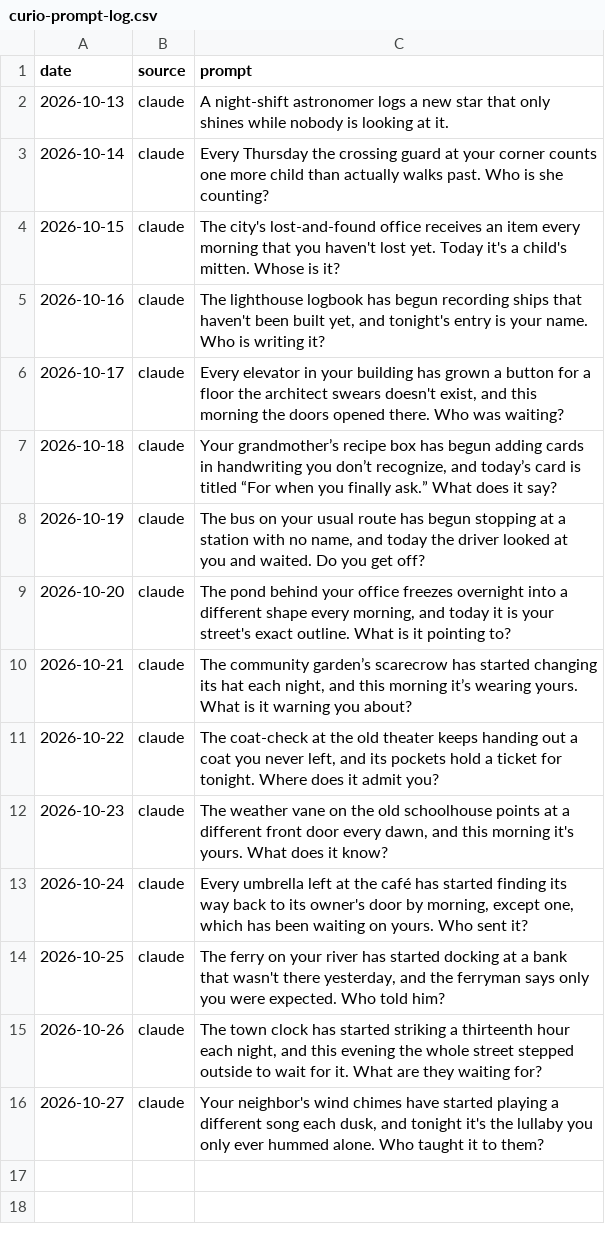
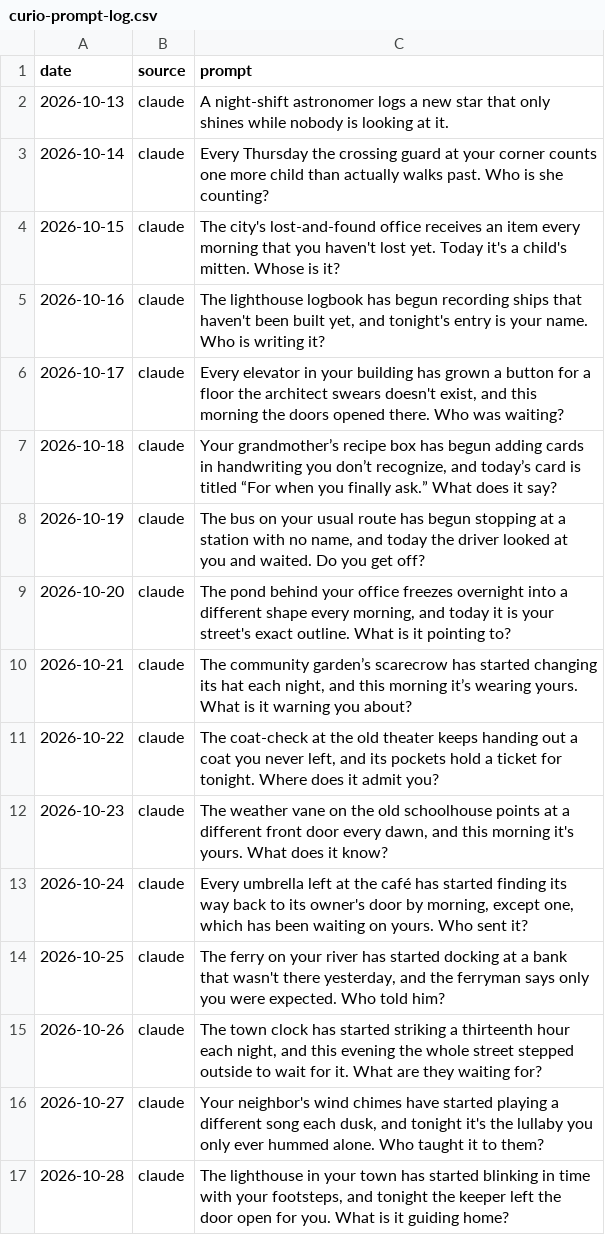
Before and after one commit to tarpeyjr-netizen/tarpey-daily-brief, a CSV file: jobs/rosters/curio-prompt-log.csv, drawn as a sheet; the diff names each change by its address in the sheet, - before the commit and + after, or states it on an @@ line.

Commit message:
update: curio.html 2026-10-28

```diff
--- a/jobs/rosters/curio-prompt-log.csv
+++ b/jobs/rosters/curio-prompt-log.csv
+row 17: 2026-10-28 | claude | The lighthouse in your town has started blinking in time with your footsteps, and tonight the keeper left the door open for you. What is it guiding home?
```
Also changed, not shown: 1 other file.
